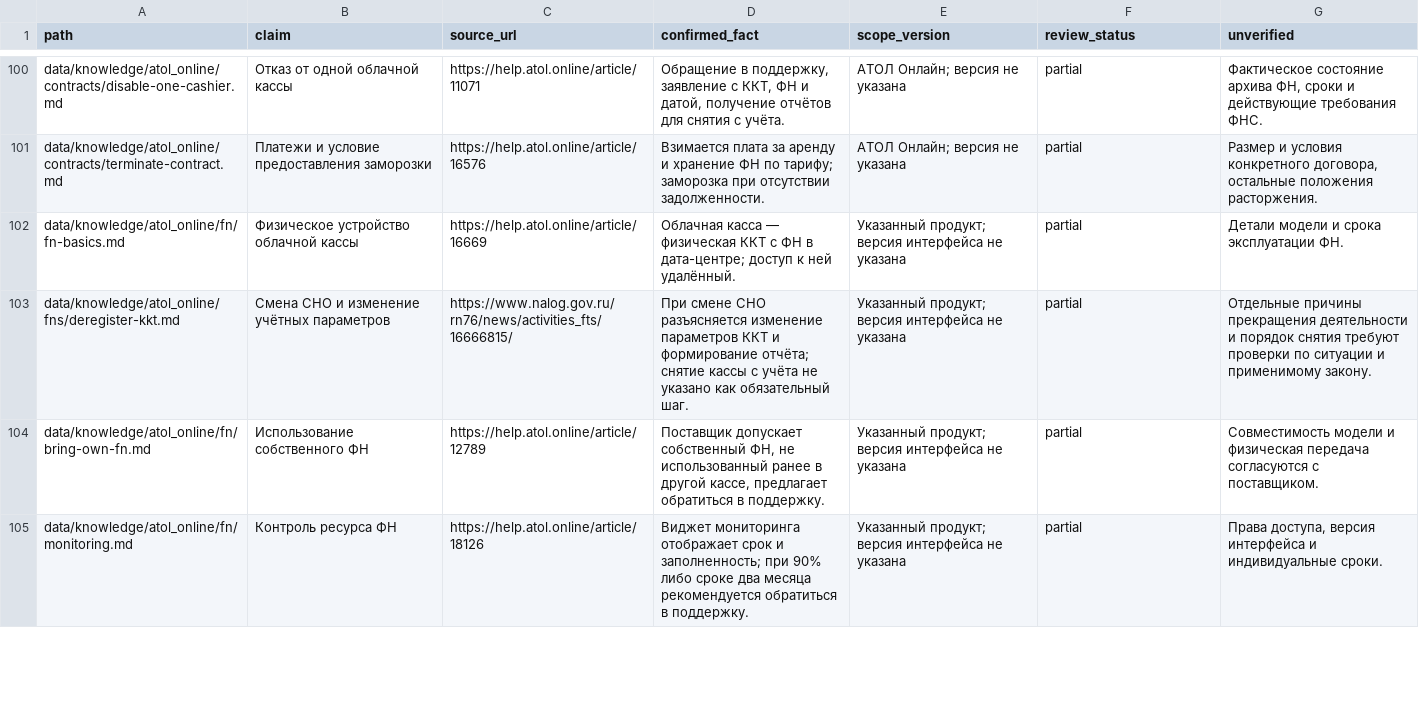
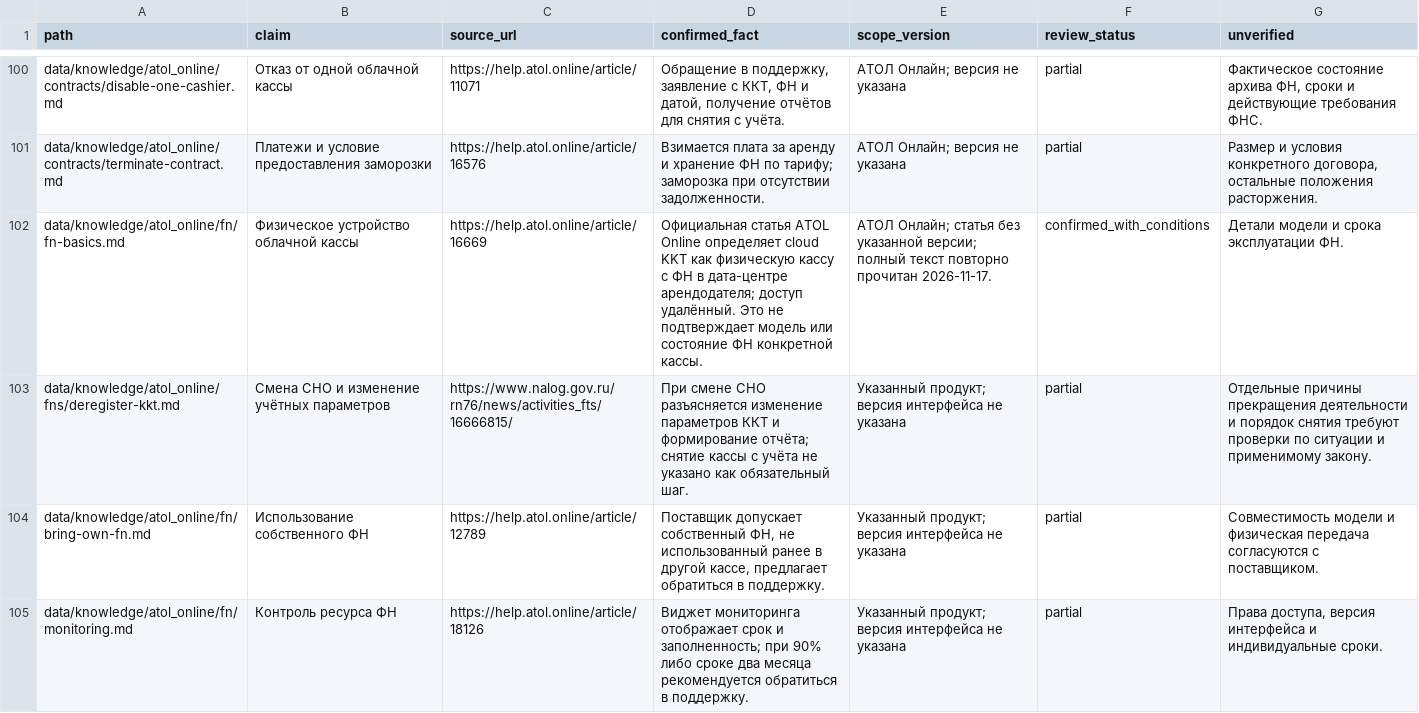
Before and after one commit to Shira-Artem/Support-RAG-Bot, a CSV file: reports/kb_review_b2_quality/claim_evidence.csv, drawn as a sheet; only a part is shown, gaps mark what is left out; the diff covers the shown part only.

```diff
--- a/reports/kb_review_b2_quality/claim_evidence.csv
+++ b/reports/kb_review_b2_quality/claim_evidence.csv
@@ -101,3 +101,3 @@ data/knowledge/atol_online/contracts/disable-one-cashier.md,Отказ от од
 data/knowledge/atol_online/contracts/terminate-contract.md,Платежи и условие предоставления заморозки,https://help.atol.online/article/16576,Взимается плата за аренду и хранение ФН по тарифу; заморозка при отсутствии задолженности.,АТОЛ Онлайн; версия не указана,partial,"Размер и условия конкретного договора, остальные положения расторжения."
-data/knowledge/atol_online/fn/fn-basics.md,Физическое устройство облачной кассы,https://help.atol.online/article/16669,Облачная касса — физическая ККТ с ФН в дата-центре; доступ к ней удалённый.,Указанный продукт; версия интерфейса не указана,partial,Детали модели и срока эксплуатации ФН.
+data/knowledge/atol_online/fn/fn-basics.md,Физическое устройство облачной кассы,https://help.atol.online/article/16669,Официальная статья ATOL Online определяет cloud KKT как физическую кассу с ФН в дата-центре арендодателя; доступ удалённый. Это не подтверждает модель или состояние ФН конкретной кассы.,АТОЛ Онлайн; статья без указанной версии; полный текст повторно прочитан 2026-11-17.,confirmed_with_conditions,Детали модели и срока эксплуатации ФН.
 data/knowledge/atol_online/fns/deregister-kkt.md,Смена СНО и изменение учётных параметров,https://www.nalog.gov.ru/rn76/news/activities_fts/16666815/,При смене СНО разъясняется изменение параметров ККТ и формирование отчёта; снятие кассы с учёта не указано как обязательный шаг.,Указанный продукт; версия интерфейса не указана,partial,Отдельные причины прекращения деятельности и порядок снятия требуют проверки по ситуации и применимому закону.
```
Also changed, not shown: 7 edited cells elsewhere in this file.
